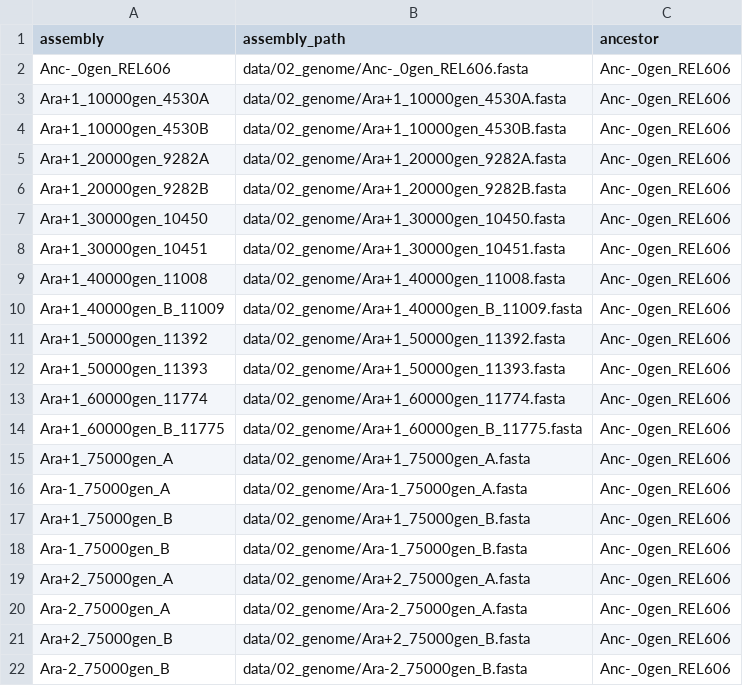
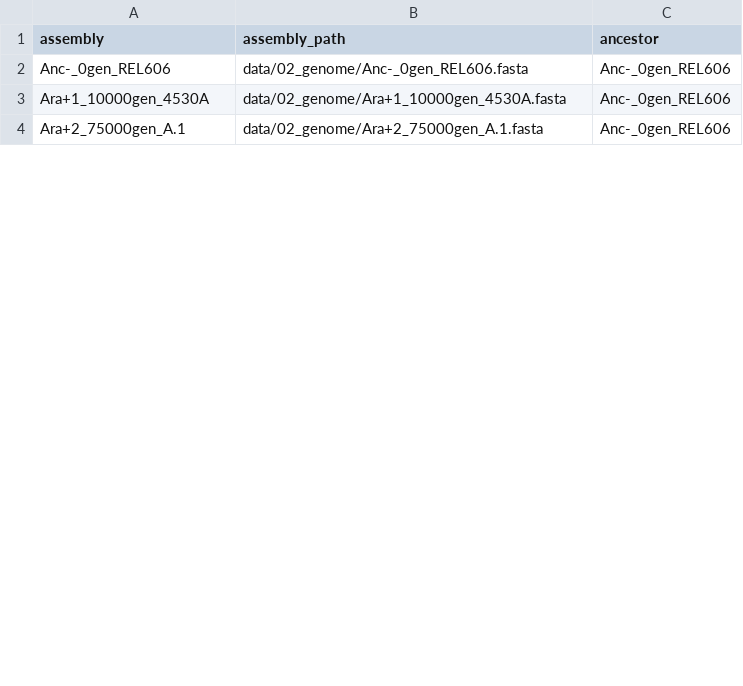
Before and after one commit to barricklab/seabreeze, a CSV file: data.csv, drawn as a sheet; only a part is shown; the diff covers the shown part only.

Commit message:
update snakemake file & inversion_replichore_classify.py to classify based on ancestor provided in data.csv

```diff
--- a/data.csv
+++ b/data.csv
@@ -3,20 +3,2 @@ Anc-_0gen_REL606,data/02_genome/Anc-_0gen_REL606.fasta,Anc-_0gen_REL606
 Ara+1_10000gen_4530A,data/02_genome/Ara+1_10000gen_4530A.fasta,Anc-_0gen_REL606
-Ara+1_10000gen_4530B,data/02_genome/Ara+1_10000gen_4530B.fasta,Anc-_0gen_REL606
-Ara+1_20000gen_9282A,data/02_genome/Ara+1_20000gen_9282A.fasta,Anc-_0gen_REL606
-Ara+1_20000gen_9282B,data/02_genome/Ara+1_20000gen_9282B.fasta,Anc-_0gen_REL606
-Ara+1_30000gen_10450,data/02_genome/Ara+1_30000gen_10450.fasta,Anc-_0gen_REL606
-Ara+1_30000gen_10451,data/02_genome/Ara+1_30000gen_10451.fasta,Anc-_0gen_REL606
-Ara+1_40000gen_11008,data/02_genome/Ara+1_40000gen_11008.fasta,Anc-_0gen_REL606
-Ara+1_40000gen_B_11009,data/02_genome/Ara+1_40000gen_B_11009.fasta,Anc-_0gen_REL606
-Ara+1_50000gen_11392,data/02_genome/Ara+1_50000gen_11392.fasta,Anc-_0gen_REL606
-Ara+1_50000gen_11393,data/02_genome/Ara+1_50000gen_11393.fasta,Anc-_0gen_REL606
-Ara+1_60000gen_11774,data/02_genome/Ara+1_60000gen_11774.fasta,Anc-_0gen_REL606
-Ara+1_60000gen_B_11775,data/02_genome/Ara+1_60000gen_B_11775.fasta,Anc-_0gen_REL606
-Ara+1_75000gen_A,data/02_genome/Ara+1_75000gen_A.fasta,Anc-_0gen_REL606
-Ara-1_75000gen_A,data/02_genome/Ara-1_75000gen_A.fasta,Anc-_0gen_REL606
-Ara+1_75000gen_B,data/02_genome/Ara+1_75000gen_B.fasta,Anc-_0gen_REL606
-Ara-1_75000gen_B,data/02_genome/Ara-1_75000gen_B.fasta,Anc-_0gen_REL606
-Ara+2_75000gen_A,data/02_genome/Ara+2_75000gen_A.fasta,Anc-_0gen_REL606
-Ara-2_75000gen_A,data/02_genome/Ara-2_75000gen_A.fasta,Anc-_0gen_REL606
-Ara+2_75000gen_B,data/02_genome/Ara+2_75000gen_B.fasta,Anc-_0gen_REL606
-Ara-2_75000gen_B,data/02_genome/Ara-2_75000gen_B.fasta,Anc-_0gen_REL606
+Ara+2_75000gen_A.1,data/02_genome/Ara+2_75000gen_A.1.fasta,Anc-_0gen_REL606
```
Also changed, not shown: 2 added rows and 29 removed rows elsewhere in this file, 2 other files.
